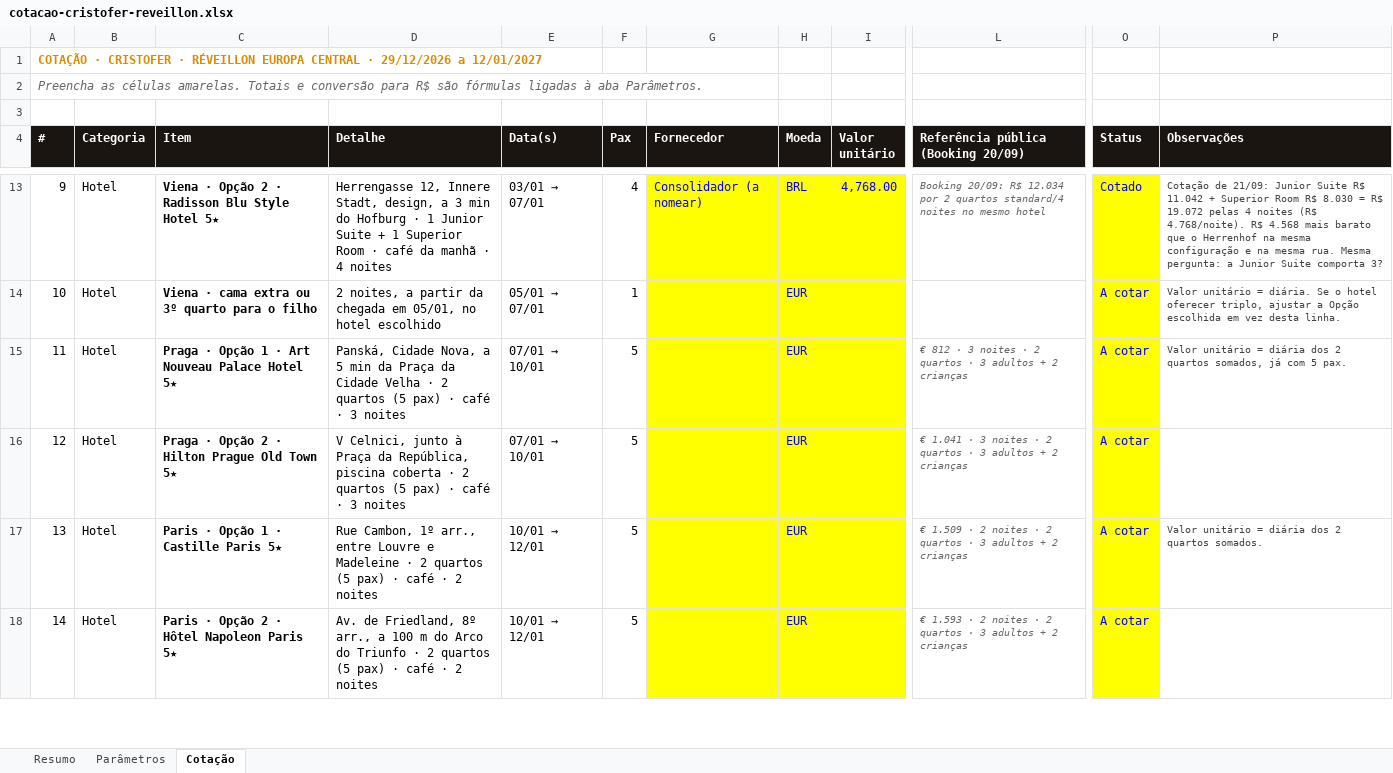
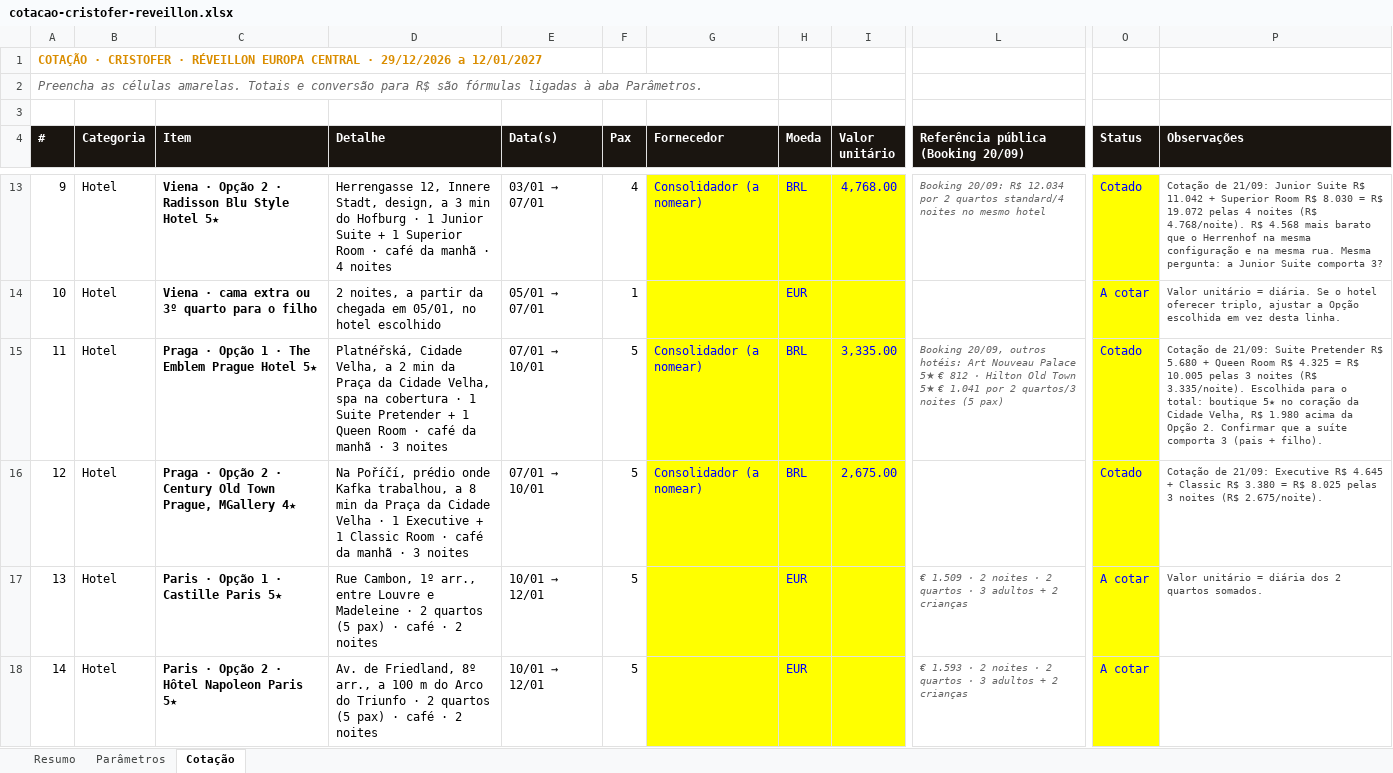
Before and after one commit to atendimentolusatravel-lab/travel, an Excel workbook: cotacao-cristofer-reveillon.xlsx, sheet Cotação, drawn as a sheet; only a part is shown, gaps mark what is left out; values as stored, in another font and other column widths than the file's, no borders; the diff names each change by its address in the sheet, - before the commit and + after, or states it on an @@ line.

```diff
--- a/cotacao-cristofer-reveillon.xlsx (sheet Cotação)
+++ b/cotacao-cristofer-reveillon.xlsx (sheet Cotação)
-C15 (Item): Praga · Opção 1 · Art Nouveau Palace Hotel 5★
+C15 (Item): Praga · Opção 1 · The Emblem Prague Hotel 5★
-D15 (Detalhe): Panská, Cidade Nova, a 5 min da Praça da Cidade Velha · 2 quartos (5 pax) · café · 3…
+D15 (Detalhe): Platnéřská, Cidade Velha, a 2 min da Praça da Cidade Velha, spa na cobertura · 1 Suite Pretender + 1 Queen Room · café da manhã · 3…
-G15:G16 (Fornecedor): (empty)
+G15:G16 (Fornecedor): Consolidador (a nomear)
-H15:H16 (Moeda): EUR
+H15:H16 (Moeda): BRL
-I15 (Valor unitário): (empty)
+I15 (Valor unitário): 3,335.00
-L15: € 812 · 3 noites · 2 quartos · 3 adultos + 2 crianças
+L15: Booking 20/09, outros hotéis: Art Nouveau Palace 5★ € 812 · Hilton Old Town 5★ € 1.041 por 2 quartos/3 noites (5 pax)
-O15:O16 (Status): A cotar
+O15:O16 (Status): Cotado
-P15 (Observações): Valor unitário = diária dos 2 quartos somados, já com 5 pax.
+P15 (Observações): Cotação de 21/09: Suite Pretender R$ 5.680 + Queen Room R$ 4.325 = R$ 10.005 pelas 3 noites (R$ 3.335/noite). Escolhida para o total: boutique 5★ no coração da Cidade Velha, R$ 1.980 acima da Opção 2. Confirmar que a suíte comporta 3 (pais + filho).
-C16 (Item): …2 · Hilton Prague Old Town 5★
+C16 (Item): …2 · Century Old Town Prague, MGallery 4★
-D16 (Detalhe): V Celnici, junto à Praça da República, piscina coberta · 2 quartos (5 pax) · café · 3…
+D16 (Detalhe): Na Poříčí, prédio onde Kafka trabalhou, a 8 min da Praça da Cidade Velha · 1 Executive + 1 Classic Room · café da manhã · 3…
-I16 (Valor unitário): (empty)
+I16 (Valor unitário): 2,675.00
-L16: € 1.041 · 3 noites · 2 quartos · 3 adultos + 2 crianças
+L16: (empty)
-P16 (Observações): (empty)
+P16 (Observações): Cotação de 21/09: Executive R$ 4.645 + Classic R$ 3.380 = R$ 8.025 pelas 3 noites (R$ 2.675/noite).
```
Also changed, not shown: 1 other file.
